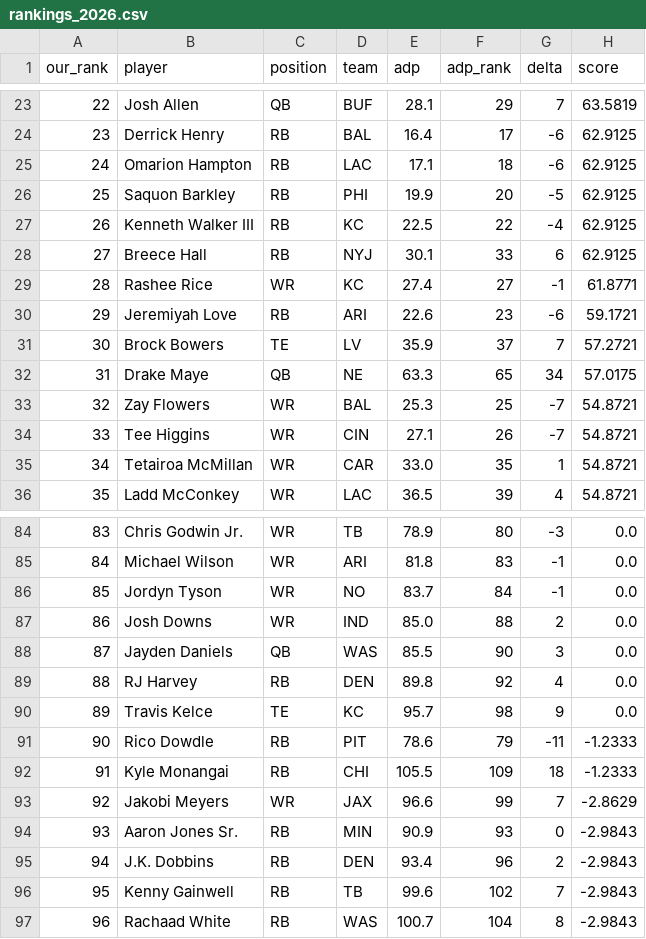
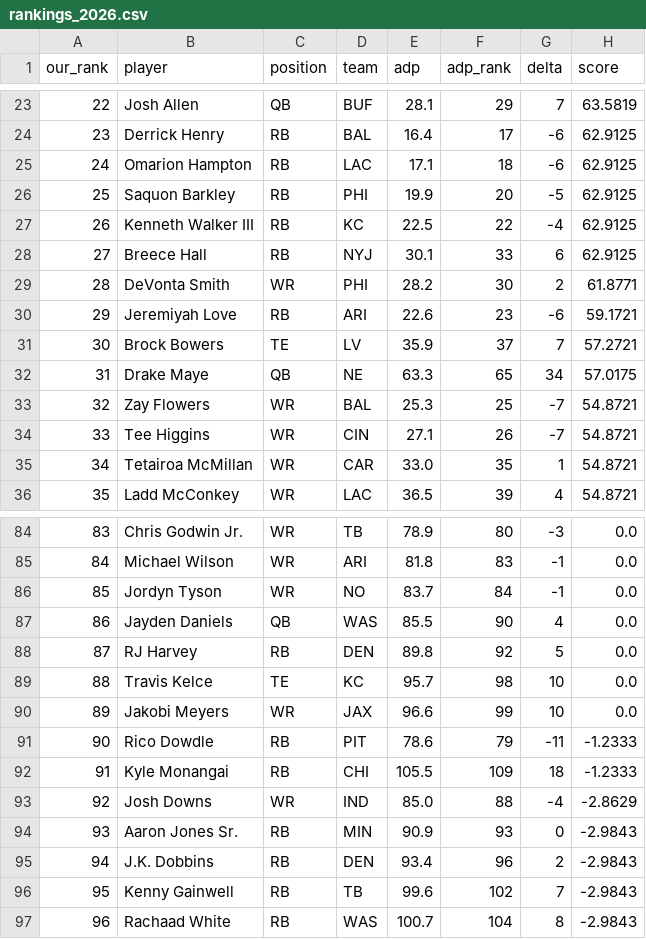
Before and after one commit to mattberns/betterffrank, a CSV file: reports/rankings_2026.csv, drawn as a sheet; only a part is shown, gaps mark what is left out; the diff covers the shown part only.

```diff
--- a/reports/rankings_2026.csv
+++ b/reports/rankings_2026.csv
@@ -28,3 +28,3 @@ our_rank,player,position,team,adp,adp_rank,delta,score
 27,Breece Hall,RB,NYJ,30.1,33,6,62.9125
-28,Rashee Rice,WR,KC,27.4,27,-1,61.8771
+28,DeVonta Smith,WR,PHI,28.2,30,2,61.8771
 29,Jeremiyah Love,RB,ARI,22.6,23,-6,59.1721
@@ -86,9 +86,9 @@ our_rank,player,position,team,adp,adp_rank,delta,score
 85,Jordyn Tyson,WR,NO,83.7,84,-1,0.0
-86,Josh Downs,WR,IND,85.0,88,2,0.0
-87,Jayden Daniels,QB,WAS,85.5,90,3,0.0
-88,RJ Harvey,RB,DEN,89.8,92,4,0.0
-89,Travis Kelce,TE,KC,95.7,98,9,0.0
+86,Jayden Daniels,QB,WAS,85.5,90,4,0.0
+87,RJ Harvey,RB,DEN,89.8,92,5,0.0
+88,Travis Kelce,TE,KC,95.7,98,10,0.0
+89,Jakobi Meyers,WR,JAX,96.6,99,10,0.0
 90,Rico Dowdle,RB,PIT,78.6,79,-11,-1.2333
 91,Kyle Monangai,RB,CHI,105.5,109,18,-1.2333
-92,Jakobi Meyers,WR,JAX,96.6,99,7,-2.8629
+92,Josh Downs,WR,IND,85.0,88,-4,-2.8629
 93,Aaron Jones Sr.,RB,MIN,90.9,93,0,-2.9843
```
Also changed, not shown: 75 edited cells elsewhere in this file, reports/steals_2026.csv, reports/vona_2026.csv, 13 other files.
